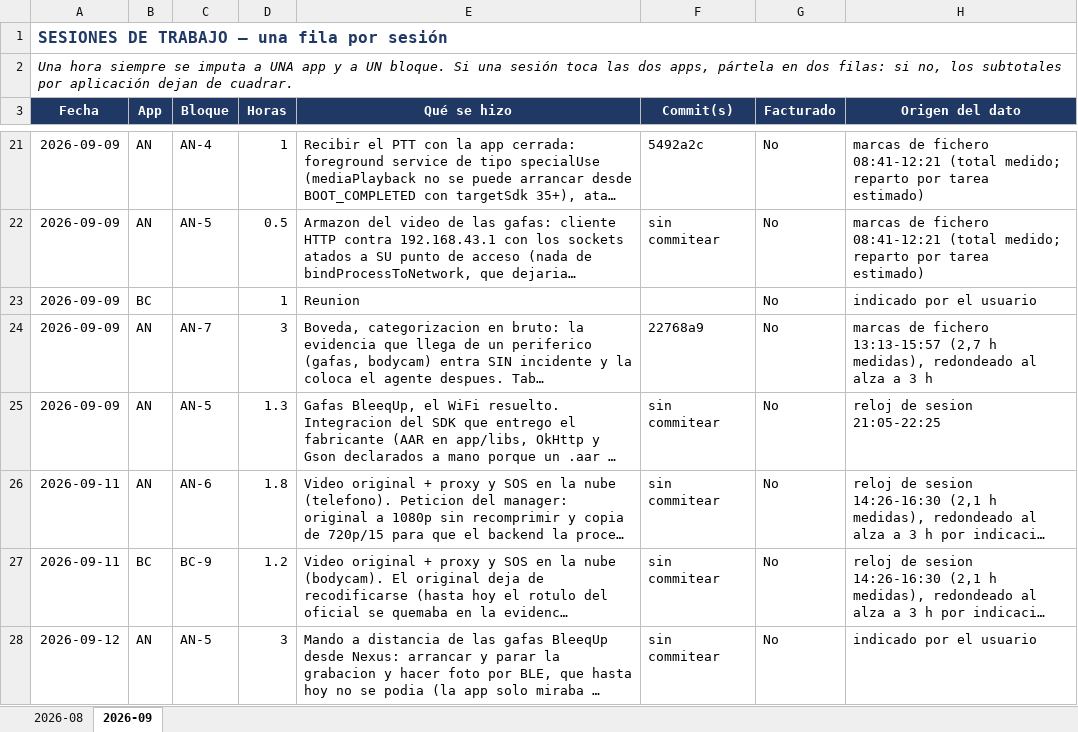
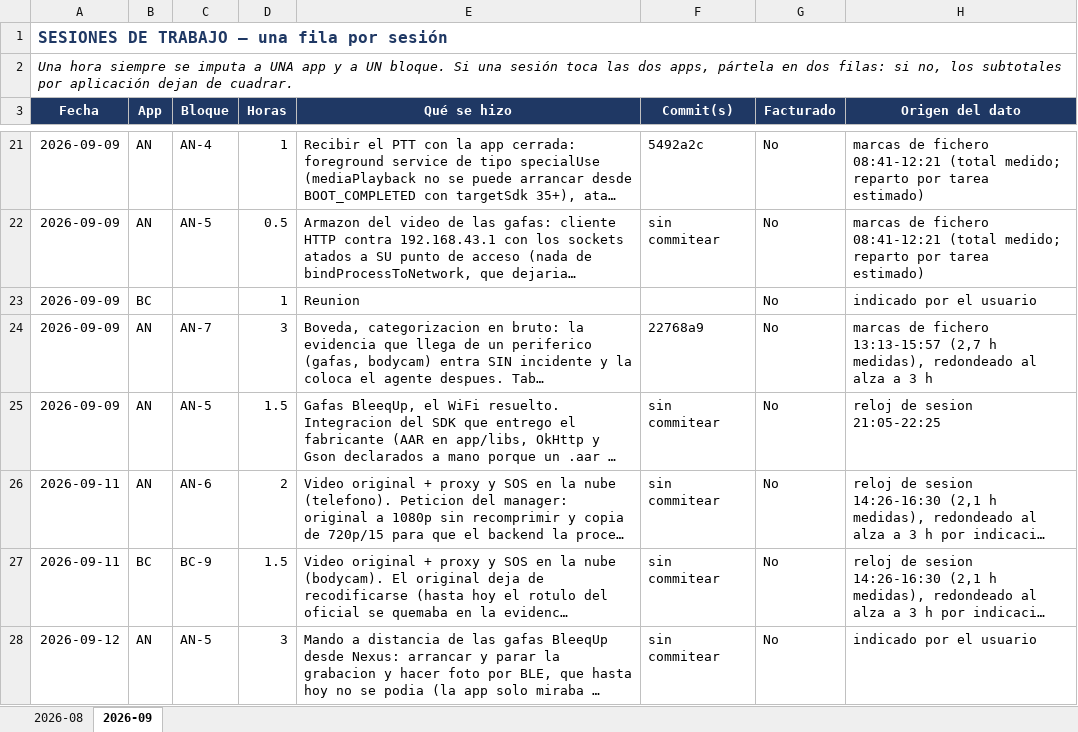
Before and after one commit to alestar328/AeriaNexusPrototype, an Excel workbook: tabla_horas_facturacion_proyecto.xlsx, sheet 2026-09, drawn as a sheet; only a part is shown, gaps mark what is left out; long unchanged cells end in …; values as stored, in another font and other column widths than the file's, no borders; the diff covers the shown part only; the diff names each change by its address in the sheet, - before the commit and + after, or states it on an @@ line.

```diff
--- a/tabla_horas_facturacion_proyecto.xlsx (sheet 2026-09)
+++ b/tabla_horas_facturacion_proyecto.xlsx (sheet 2026-09)
-D25 (Horas): 1.3
+D25 (Horas): 1.5
-D26 (Horas): 1.8
+D26 (Horas): 2
-D27 (Horas): 1.2
+D27 (Horas): 1.5
```
Also changed, not shown: 3 added rows and 26 edited cells elsewhere in this sheet, 16 other files.
